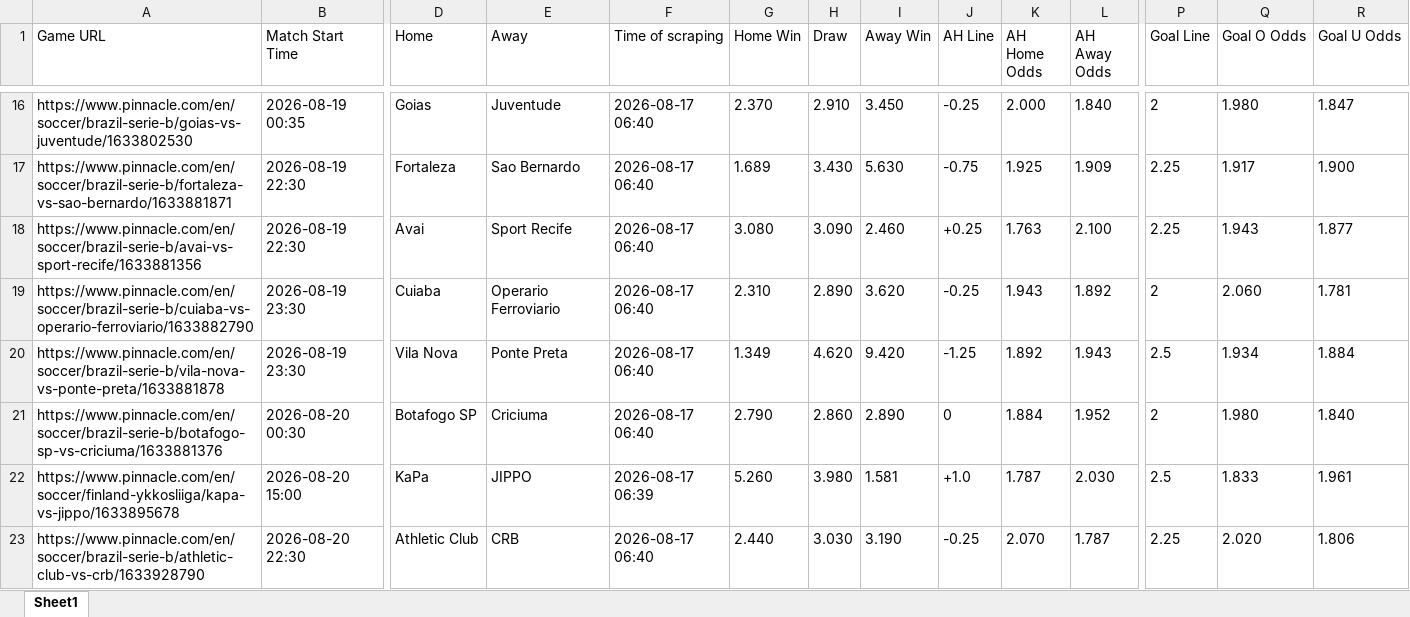
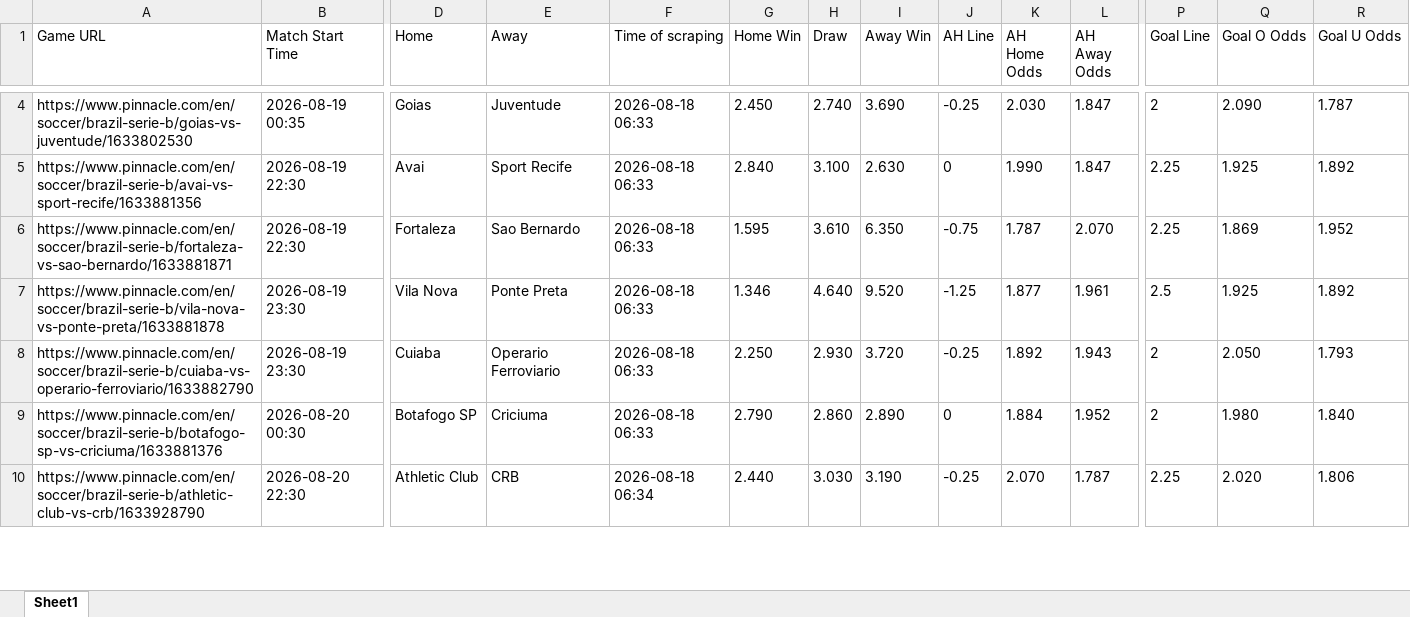
Before and after one commit to super-luke-chambers/pin_scraper, an Excel workbook: outputs/pinnacle_odds_data.xlsx, sheet Sheet1, drawn as a sheet; only a part is shown, gaps mark what is left out; values as stored, in another font and other column widths than the file's, no borders; removed rows and columns are numbered as before the commit, all else as after; rows hold the shown columns only; the diff covers the shown part only; the diff names each change by its address in the sheet, - before the commit and + after, or states it on an @@ line.

```diff
--- a/outputs/pinnacle_odds_data.xlsx (sheet Sheet1)
+++ b/outputs/pinnacle_odds_data.xlsx (sheet Sheet1)
-F4 (Time of scraping): 2026-08-17 06:40
+F4 (Time of scraping): 2026-08-18 06:33
-G4 (Home Win): 2.370
+G4 (Home Win): 2.450
-H4 (Draw): 2.910
+H4 (Draw): 2.740
-I4 (Away Win): 3.450
+I4 (Away Win): 3.690
-K4 (AH Home Odds): 2.000
+K4 (AH Home Odds): 2.030
-L4 (AH Away Odds): 1.840
+L4 (AH Away Odds): 1.847
-Q4 (Goal O Odds): 1.980
+Q4 (Goal O Odds): 2.090
-R4 (Goal U Odds): 1.847
+R4 (Goal U Odds): 1.787
+row 5: https://www.pinnacle.com/en/soccer/brazil-serie-b/avai-vs-sport-recife/1633881356 | 2026-08-19 22:30 | Avai | Sport Recife | 2026-08-18 06:33 | 2.840 | 3.100 | 2.630 | 0 | 1.990 | 1.847 | 2.25 | 1.925 | 1.892
-F6 (Time of scraping): 2026-08-17 06:40
+F6 (Time of scraping): 2026-08-18 06:33
-G6 (Home Win): 1.689
+G6 (Home Win): 1.595
-H6 (Draw): 3.430
+H6 (Draw): 3.610
-I6 (Away Win): 5.630
+I6 (Away Win): 6.350
-K6 (AH Home Odds): 1.925
+K6 (AH Home Odds): 1.787
-L6 (AH Away Odds): 1.909
+L6 (AH Away Odds): 2.070
-Q6 (Goal O Odds): 1.917
+Q6 (Goal O Odds): 1.869
-R6 (Goal U Odds): 1.900
+R6 (Goal U Odds): 1.952
-row 18: https://www.pinnacle.com/en/soccer/brazil-serie-b/avai-vs-sport-recife/1633881356 | 2026-08-19 22:30 | Avai | Sport Recife | 2026-08-17 06:40 | 3.080 | 3.090 | 2.460 | +0.25 | 1.763 | 2.100 | 2.25 | 1.943 | 1.877
-row 19: https://www.pinnacle.com/en/soccer/brazil-serie-b/cuiaba-vs-operario-ferroviario/1633882790 | 2026-08-19 23:30 | Cuiaba | Operario Ferroviario | 2026-08-17 06:40 | 2.310 | 2.890 | 3.620 | -0.25 | 1.943 | 1.892 | 2 | 2.060 | 1.781
-F7 (Time of scraping): 2026-08-17 06:40
+F7 (Time of scraping): 2026-08-18 06:33
-G7 (Home Win): 1.349
+G7 (Home Win): 1.346
-H7 (Draw): 4.620
+H7 (Draw): 4.640
-I7 (Away Win): 9.420
+I7 (Away Win): 9.520
-K7 (AH Home Odds): 1.892
+K7 (AH Home Odds): 1.877
-L7 (AH Away Odds): 1.943
+L7 (AH Away Odds): 1.961
-Q7 (Goal O Odds): 1.934
+Q7 (Goal O Odds): 1.925
-R7 (Goal U Odds): 1.884
+R7 (Goal U Odds): 1.892
+row 8: https://www.pinnacle.com/en/soccer/brazil-serie-b/cuiaba-vs-operario-ferroviario/1633882790 | 2026-08-19 23:30 | Cuiaba | Operario Ferroviario | 2026-08-18 06:33 | 2.250 | 2.930 | 3.720 | -0.25 | 1.892 | 1.943 | 2 | 2.050 | 1.793
-F9 (Time of scraping): 2026-08-17 06:40
+F9 (Time of scraping): 2026-08-18 06:33
-row 22: https://www.pinnacle.com/en/soccer/finland-ykkosliiga/kapa-vs-jippo/1633895678 | 2026-08-20 15:00 | KaPa | JIPPO | 2026-08-17 06:39 | 5.260 | 3.980 | 1.581 | +1.0 | 1.787 | 2.030 | 2.5 | 1.833 | 1.961
-F10 (Time of scraping): 2026-08-17 06:40
+F10 (Time of scraping): 2026-08-18 06:34
```
Also changed, not shown: 20 added rows, 13 removed rows and 130 edited cells elsewhere in this sheet, outputs/pinnacle_corners_historical.xlsx, 2 other files.
